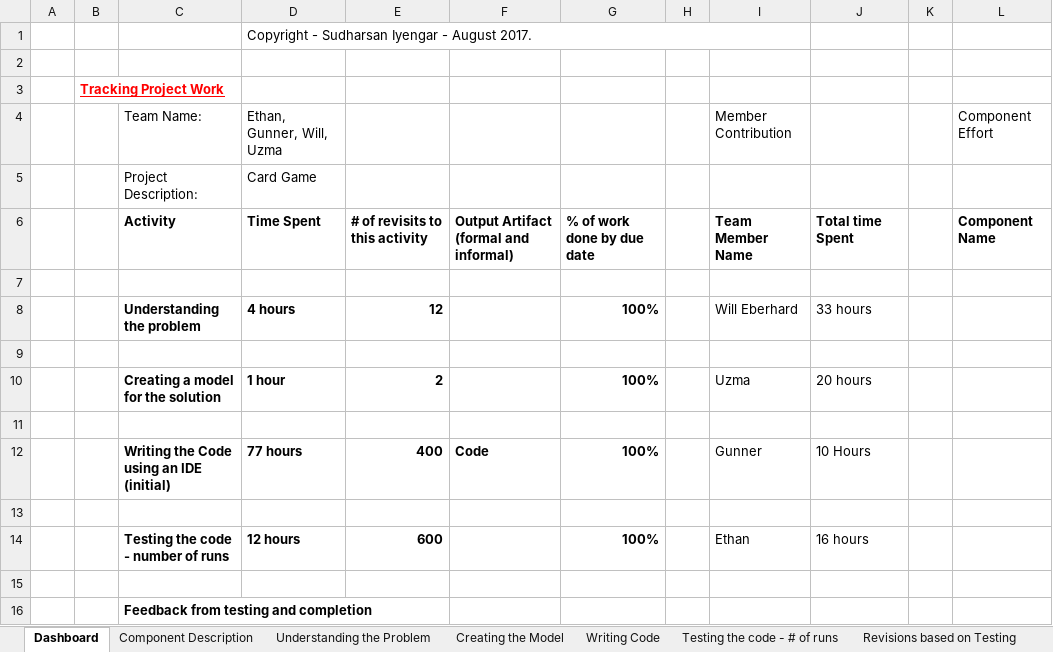
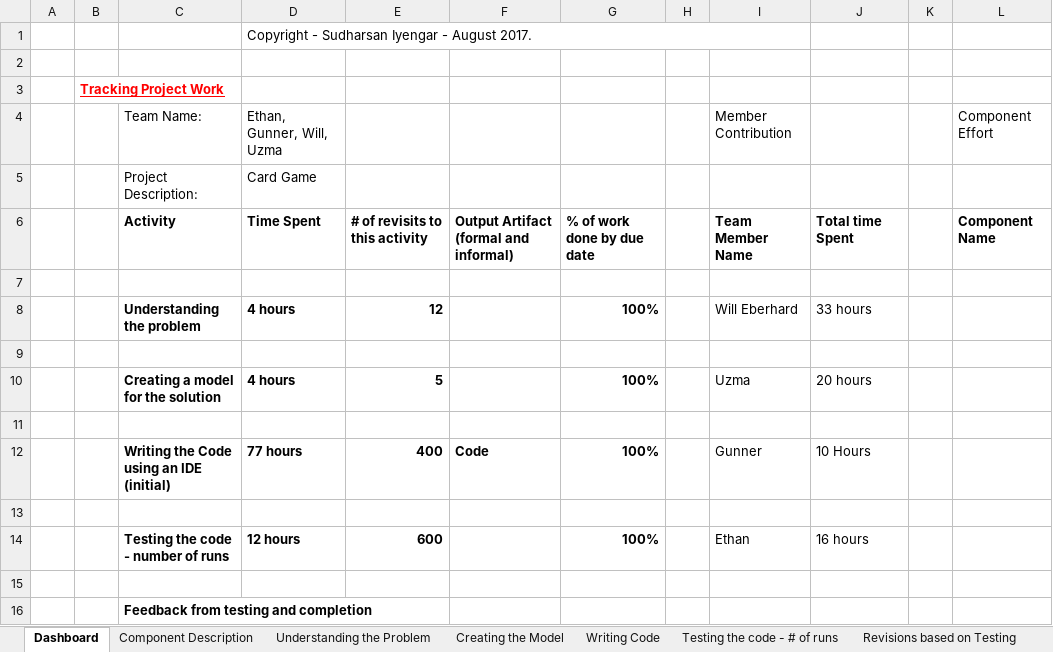
Before and after one commit to uxeyali/CardGame, an Excel workbook: Team Project Tracking Sheets.xlsx, sheet Dashboard, drawn as a sheet; only a part is shown; values as stored, in another font and other column widths than the file's, no borders; the diff names each change by its address in the sheet, - before the commit and + after, or states it on an @@ line.

```diff
--- a/Team Project Tracking Sheets.xlsx (sheet Dashboard)
+++ b/Team Project Tracking Sheets.xlsx (sheet Dashboard)
-D10: 1 hour
+D10: 4 hours
-E10: 2
+E10: 5
```
Also changed, not shown: sheet Writing Code.
